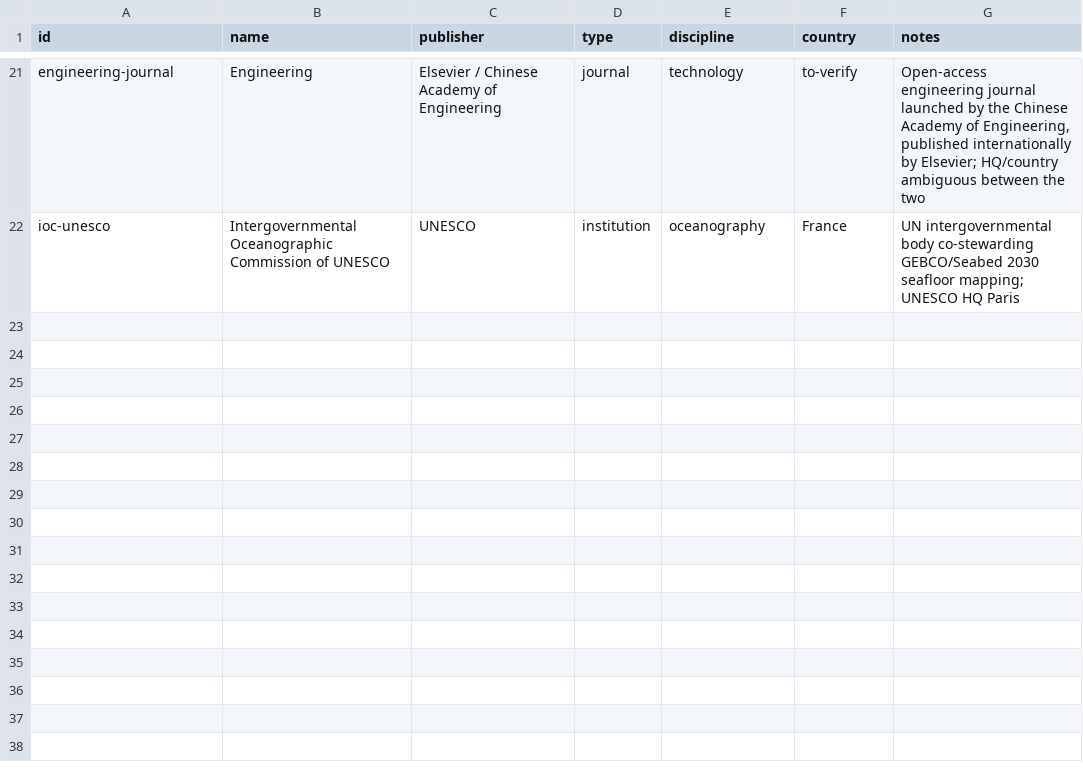
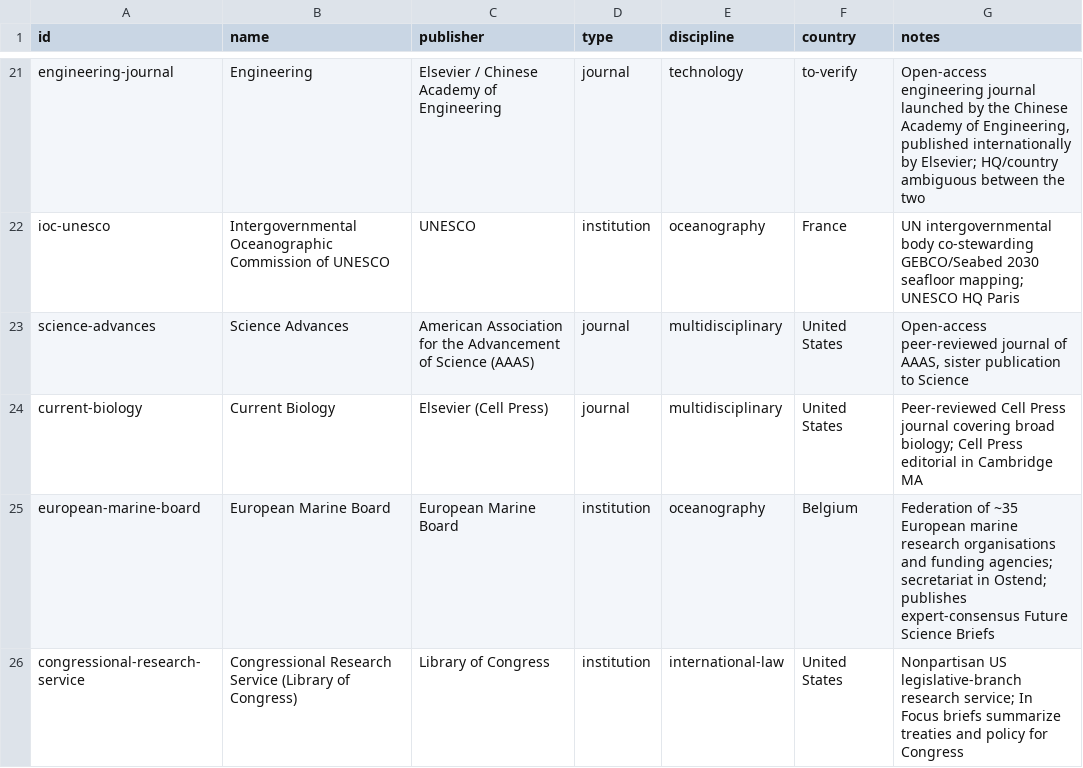
Before and after one commit to Kamaya22/recherche-hebdo, a CSV file: data/registry.csv, drawn as a sheet; only a part is shown, gaps mark what is left out; the diff names each change by its address in the sheet, - before the commit and + after, or states it on an @@ line.

Commit message:
Day 7 reading — The deep ocean (2026-W33)

```diff
--- a/data/registry.csv
+++ b/data/registry.csv
+row 23: science-advances | Science Advances | American Association for the Advancement of Science (AAAS) | journal | multidisciplinary | United States | Open-access peer-reviewed journal of AAAS, sister publication to Science
+row 24: current-biology | Current Biology | Elsevier (Cell Press) | journal | multidisciplinary | United States | Peer-reviewed Cell Press journal covering broad biology; Cell Press editorial in Cambridge MA
+row 25: european-marine-board | European Marine Board | European Marine Board | institution | oceanography | Belgium | Federation of ~35 European marine research organisations and funding agencies; secretariat in Ostend; publishes expert-consensus Future Science Briefs
+row 26: congressional-research-service | Congressional Research Service (Library of Congress) | Library of Congress | institution | international-law | United States | Nonpartisan US legislative-branch research service; In Focus briefs summarize treaties and policy for Congress
```
Also changed, not shown: 3 other files.
